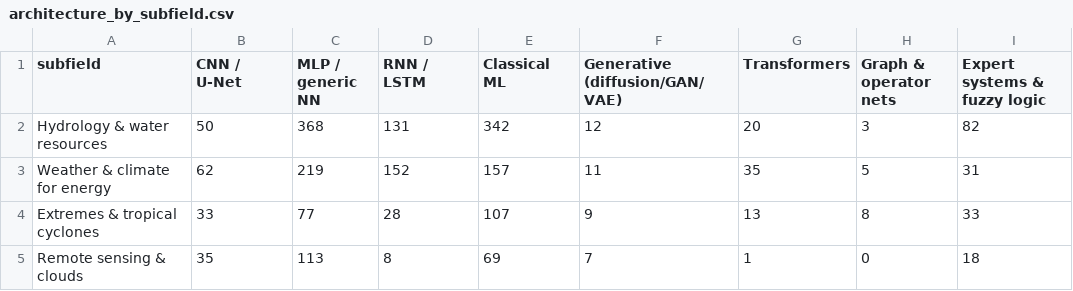
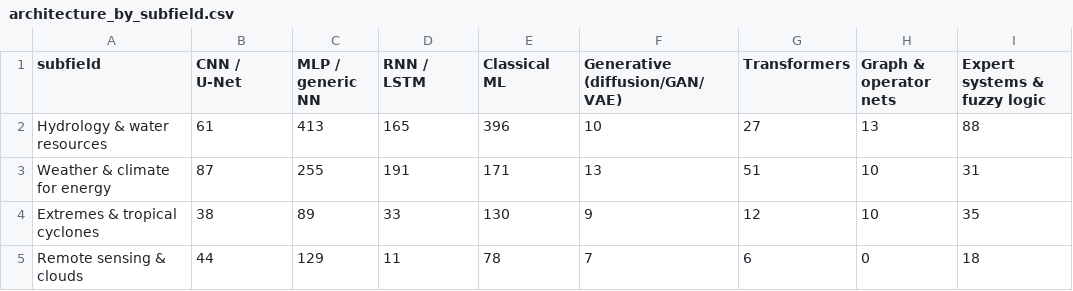
Before and after one commit to carlosdhoyos/ai-in-atmospheric-and-oceanic-sciences, a CSV file: analysis/tables/architecture_by_subfield.csv, drawn as a sheet; only a part is shown; the diff covers the shown part only.

```diff
--- a/analysis/tables/architecture_by_subfield.csv
+++ b/analysis/tables/architecture_by_subfield.csv
@@ -1,5 +1,5 @@
 subfield,CNN / U-Net,MLP / generic NN,RNN / LSTM,Classical ML,Generative (diffusion/GAN/VAE),Transformers,Graph & operator nets,Expert systems & fuzzy logic
-Hydrology & water resources,50,368,131,342,12,20,3,82
-Weather & climate for energy,62,219,152,157,11,35,5,31
-Extremes & tropical cyclones,33,77,28,107,9,13,8,33
-Remote sensing & clouds,35,113,8,69,7,1,0,18
+Hydrology & water resources,61,413,165,396,10,27,13,88
+Weather & climate for energy,87,255,191,171,13,51,10,31
+Extremes & tropical cyclones,38,89,33,130,9,12,10,35
+Remote sensing & clouds,44,129,11,78,7,6,0,18
```
Also changed, not shown: 3 added rows, 3 removed rows and 76 edited cells elsewhere in this file, analysis/tables/architecture_groups_by_period.csv, analysis/tables/citations_by_architecture.csv, 30 other files.
